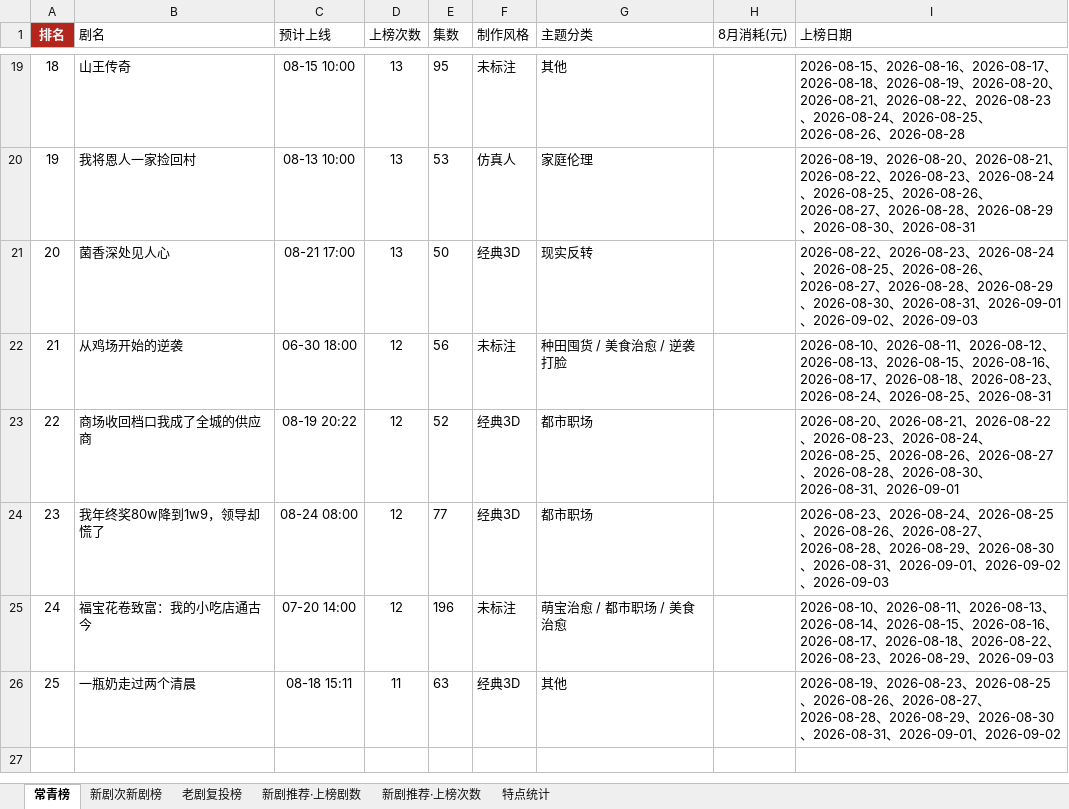
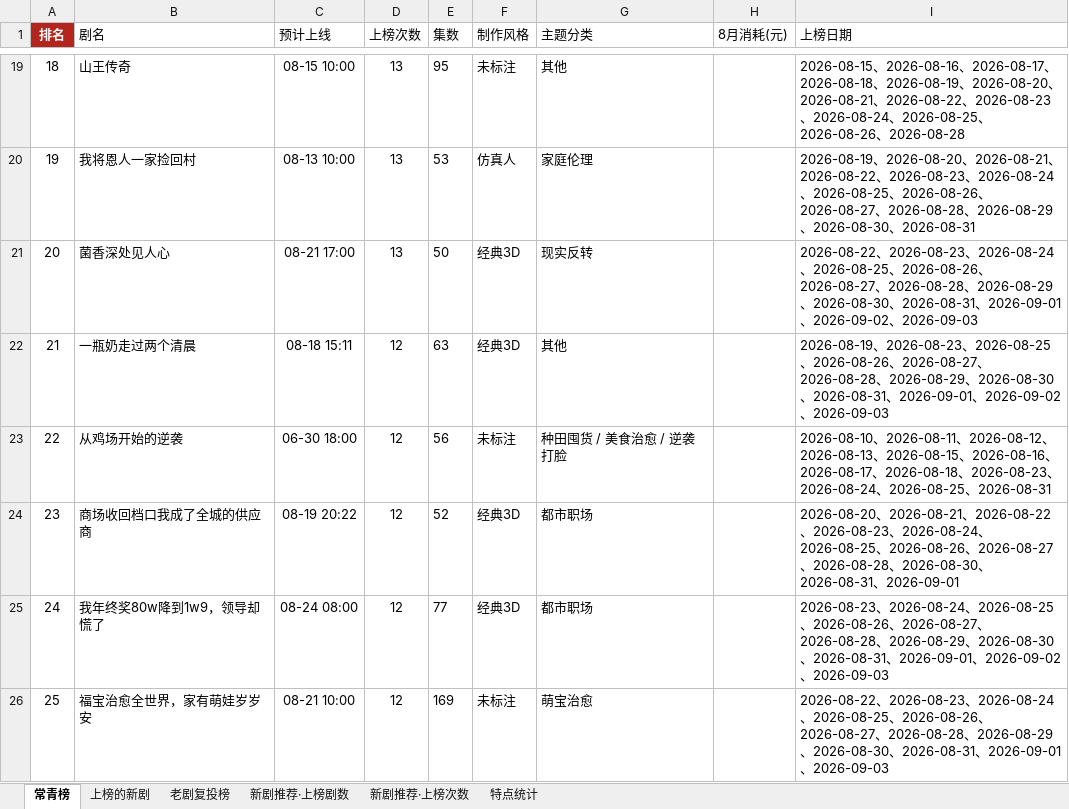
Before and after one commit to 2m247cdz9k-design/tomato-drama-rankings, an Excel workbook: 榜单数据.xlsx, sheet 常青榜, drawn as a sheet; only a part is shown, gaps mark what is left out; values as stored, in another font and other column widths than the file's, no borders; the diff names each change by its address in the sheet, - before the commit and + after, or states it on an @@ line.

```diff
--- a/榜单数据.xlsx (sheet 常青榜)
+++ b/榜单数据.xlsx (sheet 常青榜)
-sheet tab: 新剧次新剧榜
+sheet tab: 上榜的新剧
-B22 (剧名): 从鸡场开始的逆袭
+B22 (剧名): 一瓶奶走过两个清晨
-C22 (预计上线): 06-30 18:00
+C22 (预计上线): 08-18 15:11
-E22 (集数): 56
+E22 (集数): 63
-F22 (制作风格): 未标注
+F22 (制作风格): 经典3D
-G22 (主题分类): 种田囤货 / 美食治愈 / 逆袭打脸
+G22 (主题分类): 其他
-I22 (上榜日期): 2026-08-10、2026-08-11、2026-08-12、2026-08-13、2026-08-15、2026-08-16、2026-08-17、2026-08-18、2026-08-23、2026-08-24、2026-08-25、2026-08-31
+I22 (上榜日期): 2026-08-19、2026-08-23、2026-08-25、2026-08-26、2026-08-27、2026-08-28、2026-08-29、2026-08-30、2026-08-31、2026-09-01、2026-09-02、2026-09-03
-B23 (剧名): 商场收回档口我成了全城的供应商
+B23 (剧名): 从鸡场开始的逆袭
-C23 (预计上线): 08-19 20:22
+C23 (预计上线): 06-30 18:00
-E23 (集数): 52
+E23 (集数): 56
-F23 (制作风格): 经典3D
+F23 (制作风格): 未标注
-G23 (主题分类): 都市职场
+G23 (主题分类): 种田囤货 / 美食治愈 / 逆袭打脸
-I23 (上榜日期): 2026-08-20、2026-08-21、2026-08-22、2026-08-23、2026-08-24、2026-08-25、2026-08-26、2026-08-27、2026-08-28、2026-08-30、2026-08-31、2026-09-01
+I23 (上榜日期): 2026-08-10、2026-08-11、2026-08-12、2026-08-13、2026-08-15、2026-08-16、2026-08-17、2026-08-18、2026-08-23、2026-08-24、2026-08-25、2026-08-31
-B24 (剧名): 我年终奖80w降到1w9，领导却慌了
+B24 (剧名): 商场收回档口我成了全城的供应商
-C24 (预计上线): 08-24 08:00
+C24 (预计上线): 08-19 20:22
-E24 (集数): 77
+E24 (集数): 52
-I24 (上榜日期): 2026-08-23、2026-08-24、2026-08-25、2026-08-26、2026-08-27、2026-08-28、2026-08-29、2026-08-30、2026-08-31、2026-09-01、2026-09-02、2026-09-03
+I24 (上榜日期): 2026-08-20、2026-08-21、2026-08-22、2026-08-23、2026-08-24、2026-08-25、2026-08-26、2026-08-27、2026-08-28、2026-08-30、2026-08-31、2026-09-01
-B25 (剧名): 福宝花卷致富：我的小吃店通古今
+B25 (剧名): 我年终奖80w降到1w9，领导却慌了
-C25 (预计上线): 07-20 14:00
+C25 (预计上线): 08-24 08:00
-E25 (集数): 196
+E25 (集数): 77
-F25 (制作风格): 未标注
+F25 (制作风格): 经典3D
-G25 (主题分类): 萌宝治愈 / 都市职场 / 美食治愈
+G25 (主题分类): 都市职场
-I25 (上榜日期): 2026-08-10、2026-08-11、2026-08-13、2026-08-14、2026-08-15、2026-08-16、2026-08-17、2026-08-18、2026-08-22、2026-08-23、2026-08-29、2026-09-03
+I25 (上榜日期): 2026-08-23、2026-08-24、2026-08-25、2026-08-26、2026-08-27、2026-08-28、2026-08-29、2026-08-30、2026-08-31、2026-09-01、2026-09-02、2026-09-03
-B26 (剧名): 一瓶奶走过两个清晨
+B26 (剧名): 福宝治愈全世界，家有萌娃岁岁安
-C26 (预计上线): 08-18 15:11
+C26 (预计上线): 08-21 10:00
-D26 (上榜次数): 11
+D26 (上榜次数): 12
-E26 (集数): 63
+E26 (集数): 169
-F26 (制作风格): 经典3D
+F26 (制作风格): 未标注
-G26 (主题分类): 其他
+G26 (主题分类): 萌宝治愈
-I26 (上榜日期): 2026-08-19、2026-08-23、2026-08-25、2026-08-26、2026-08-27、2026-08-28、2026-08-29、2026-08-30、2026-08-31、2026-09-01、2026-09-02
+I26 (上榜日期): 2026-08-22、2026-08-23、2026-08-24、2026-08-25、2026-08-26、2026-08-27、2026-08-28、2026-08-29、2026-08-30、2026-08-31、2026-09-01、2026-09-03
```
Also changed, not shown: sheet 上榜的新剧, sheet 特点统计, 2 other files.
